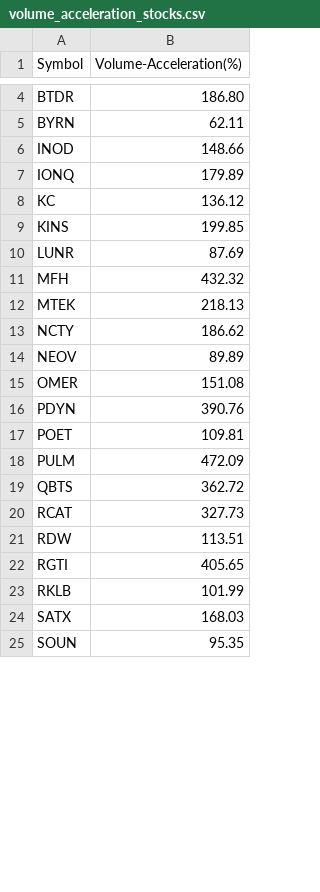
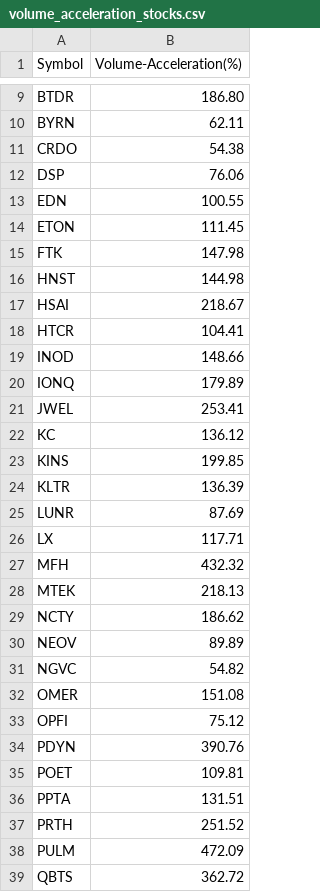
Before and after one commit to Mihaii2/Trader_Companion, a CSV file: flask_microservice_stocks_filterer/stocks_filtering_application/ranking_screens/results/volume_acceleration_stocks.csv, drawn as a sheet; only a part is shown, gaps mark what is left out; the shorter side is filled out with more unchanged rows; the diff covers the shown part only.

```diff
--- a/flask_microservice_stocks_filterer/stocks_filtering_application/ranking_screens/results/volume_acceleration_stocks.csv
+++ b/flask_microservice_stocks_filterer/stocks_filtering_application/ranking_screens/results/volume_acceleration_stocks.csv
@@ -5,7 +10,18 @@ BTDR,186.80
 BYRN,62.11
+CRDO,54.38
+DSP,76.06
+EDN,100.55
+ETON,111.45
+FTK,147.98
+HNST,144.98
+HSAI,218.67
+HTCR,104.41
 INOD,148.66
 IONQ,179.89
+JWEL,253.41
 KC,136.12
 KINS,199.85
+KLTR,136.39
 LUNR,87.69
+LX,117.71
 MFH,432.32
@@ -14,5 +30,9 @@ NCTY,186.62
 NEOV,89.89
+NGVC,54.82
 OMER,151.08
+OPFI,75.12
 PDYN,390.76
 POET,109.81
+PPTA,131.51
+PRTH,251.52
 PULM,472.09
```
Also changed, not shown: 8 added rows and 1 removed row elsewhere in this file, flask_microservice_stocks_filterer/stocks_filtering_application/banned_stocks/banned_stocks.csv, flask_microservice_stocks_filterer/stocks_filtering_application/obligatory_screens/results/obligatory_passed_stocks.csv, 24 other files.
